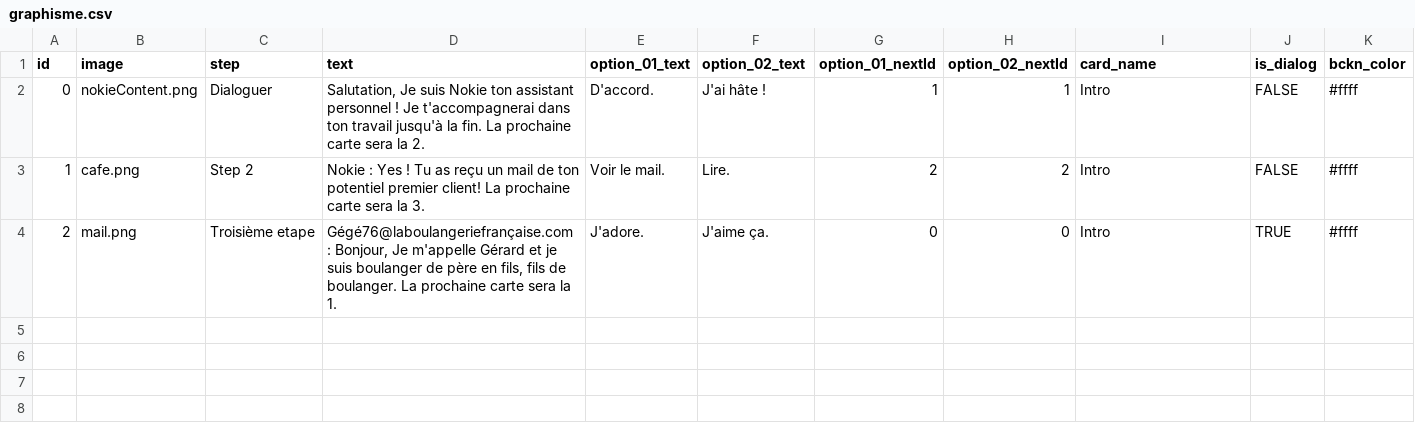
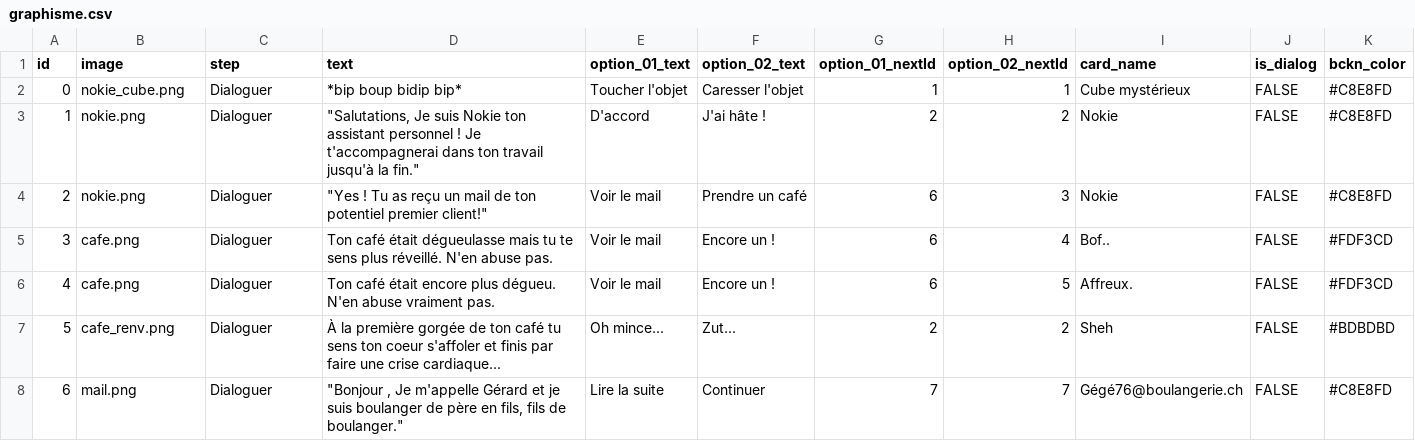
Before and after one commit to eikonlab/nokie, a CSV file: src/data/graphisme.csv, drawn as a sheet; only a part is shown; rows hold the shown columns only; the diff covers the shown part only; the diff names each change by its address in the sheet, - before the commit and + after, or states it on an @@ line.

Commit message:
html-logic: added new csv + dialogBox + img

```diff
--- a/src/data/graphisme.csv
+++ b/src/data/graphisme.csv
-B2 (image): nokieContent.png
+B2 (image): nokie_cube.png
-D2 (text): Salutation, Je suis Nokie ton assistant personnel ! Je t'accompagnerai dans ton travail jusqu'à la fin. La prochaine carte sera la 2.
+D2 (text): *bip boup bidip bip*
-E2 (option_01_text): D'accord.
+E2 (option_01_text): Toucher l'objet
-F2 (option_02_text): J'ai hâte !
+F2 (option_02_text): Caresser l'objet
-I2 (card_name): Intro
+I2 (card_name): Cube mystérieux
-K2:K4 (bckn_color): #ffff
+K2:K4 (bckn_color): #C8E8FD
-B3 (image): cafe.png
+B3 (image): nokie.png
-C3 (step): Step 2
+C3 (step): Dialoguer
-D3 (text): Nokie : Yes ! Tu as reçu un mail de ton potentiel premier client! La prochaine carte sera la 3.
+D3 (text): "Salutations, Je suis Nokie ton assistant personnel ! Je t'accompagnerai dans ton travail jusqu'à la fin."
-E3 (option_01_text): Voir le mail.
+E3 (option_01_text): D'accord
-F3 (option_02_text): Lire.
+F3 (option_02_text): J'ai hâte !
-I3:I4 (card_name): Intro
+I3:I4 (card_name): Nokie
-B4 (image): mail.png
+B4 (image): nokie.png
-C4 (step): Troisième etape
+C4 (step): Dialoguer
-D4 (text): Gégé76@laboulangeriefrançaise.com : Bonjour, Je m'appelle Gérard et je suis boulanger de père en fils, fils de boulanger. La prochaine carte sera la 1.
+D4 (text): "Yes ! Tu as reçu un mail de ton potentiel premier client!"
-E4 (option_01_text): J'adore.
+E4 (option_01_text): Voir le mail
-F4 (option_02_text): J'aime ça.
+F4 (option_02_text): Prendre un café
-G4 (option_01_nextId): 0
+G4 (option_01_nextId): 6
-H4 (option_02_nextId): 0
+H4 (option_02_nextId): 3
-J4 (is_dialog): TRUE
+J4 (is_dialog): FALSE
+row 5: 3 | cafe.png | Dialoguer | Ton café était dégueulasse mais tu te sens plus réveillé. N'en abuse pas. | Voir le mail | Encore un ! | 6 | 4 | Bof.. | FALSE | #FDF3CD
+row 6: 4 | cafe.png | Dialoguer | Ton café était encore plus dégueu. N'en abuse vraiment pas. | Voir le mail | Encore un ! | 6 | 5 | Affreux. | FALSE | #FDF3CD
+row 7: 5 | cafe_renv.png | Dialoguer | À la première gorgée de ton café tu sens ton coeur s'affoler et finis par faire une crise cardiaque... | Oh mince... | Zut... | 2 | 2 | Sheh | FALSE | #BDBDBD
+row 8: 6 | mail.png | Dialoguer | "Bonjour , Je m'appelle Gérard et je suis boulanger de père en fils, fils de boulanger." | Lire la suite | Continuer | 7 | 7 | Gégé76@boulangerie.ch | FALSE | #C8E8FD
```
Also changed, not shown: 6 added rows elsewhere in this file, 14 other files.
